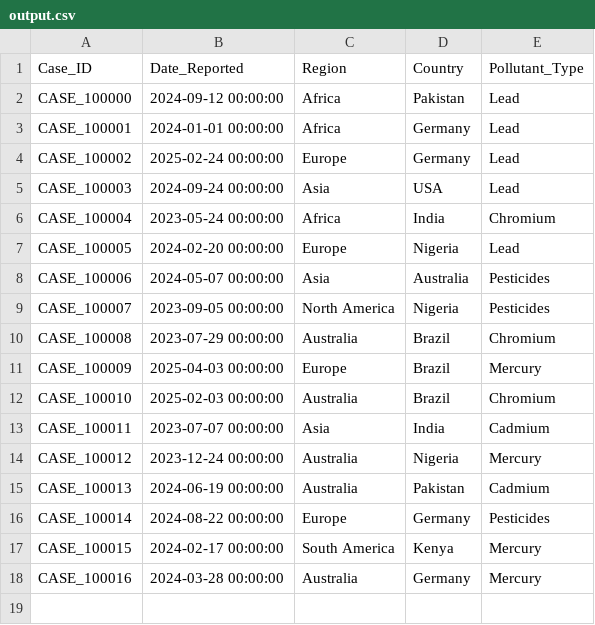
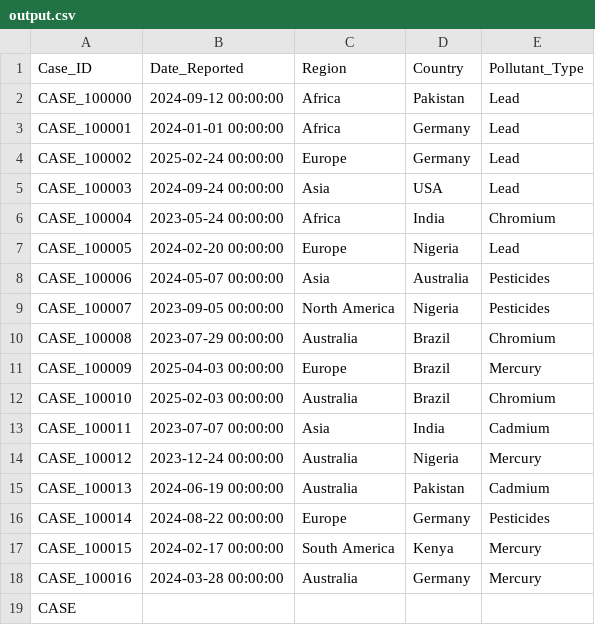
Before and after one commit to DmitriySkibinsky/Masking, a CSV file: serv/output.csv, drawn as a sheet.

Commit message:
No

```diff
--- a/serv/output.csv
+++ b/serv/output.csv
@@ -18 +18,2 @@ CASE_100015,2024-02-17 00:00:00,South America,Kenya,Mercury
 CASE_100016,2024-03-28 00:00:00,Australia,Germany,Mercury
+CASE
```
